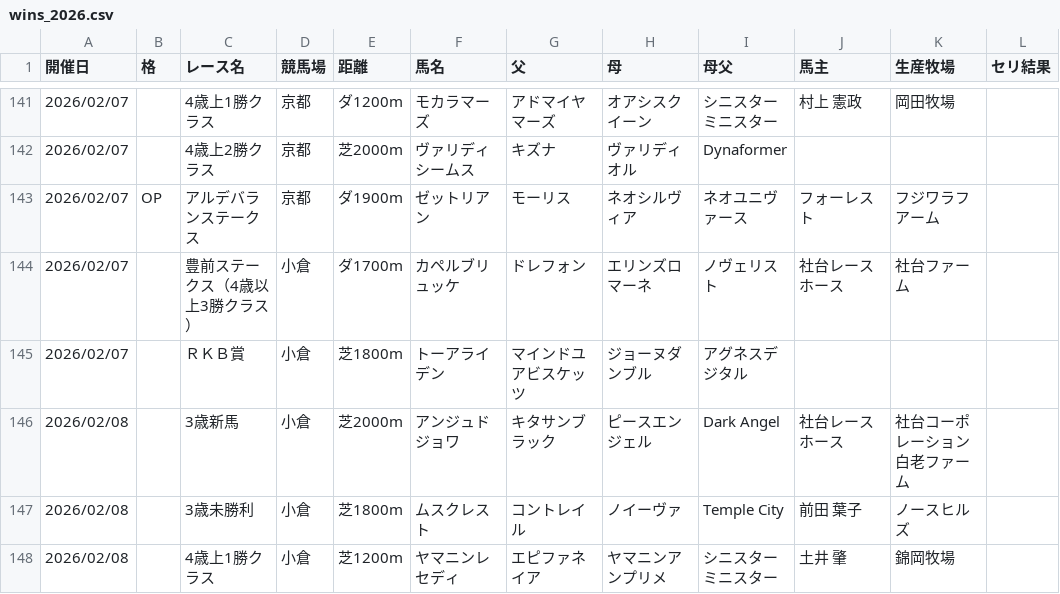
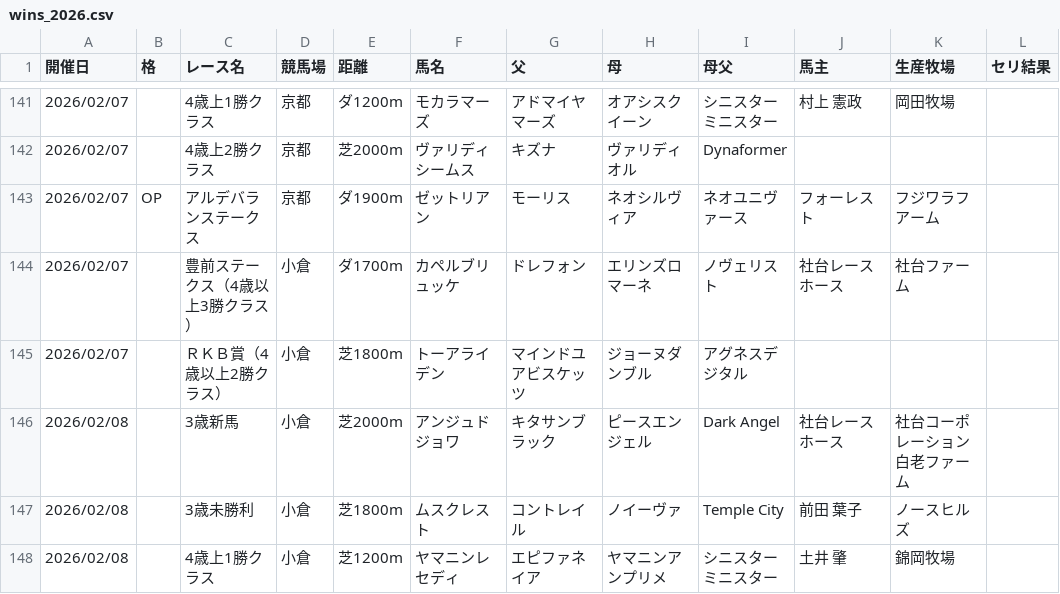
Before and after one commit to kitsunefox-code/shadai-ss-wins-2026, a CSV file: wins_2026.csv, drawn as a sheet; only a part is shown, gaps mark what is left out; the diff covers the shown part only; the diff names each change by its address in the sheet, - before the commit and + after, or states it on an @@ line.

```diff
--- a/wins_2026.csv
+++ b/wins_2026.csv
-C145 (レース名): ＲＫＢ賞
+C145 (レース名): ＲＫＢ賞（4歳以上2勝クラス）
```
Also changed, not shown: 26 edited cells elsewhere in this file, 1 other file.
